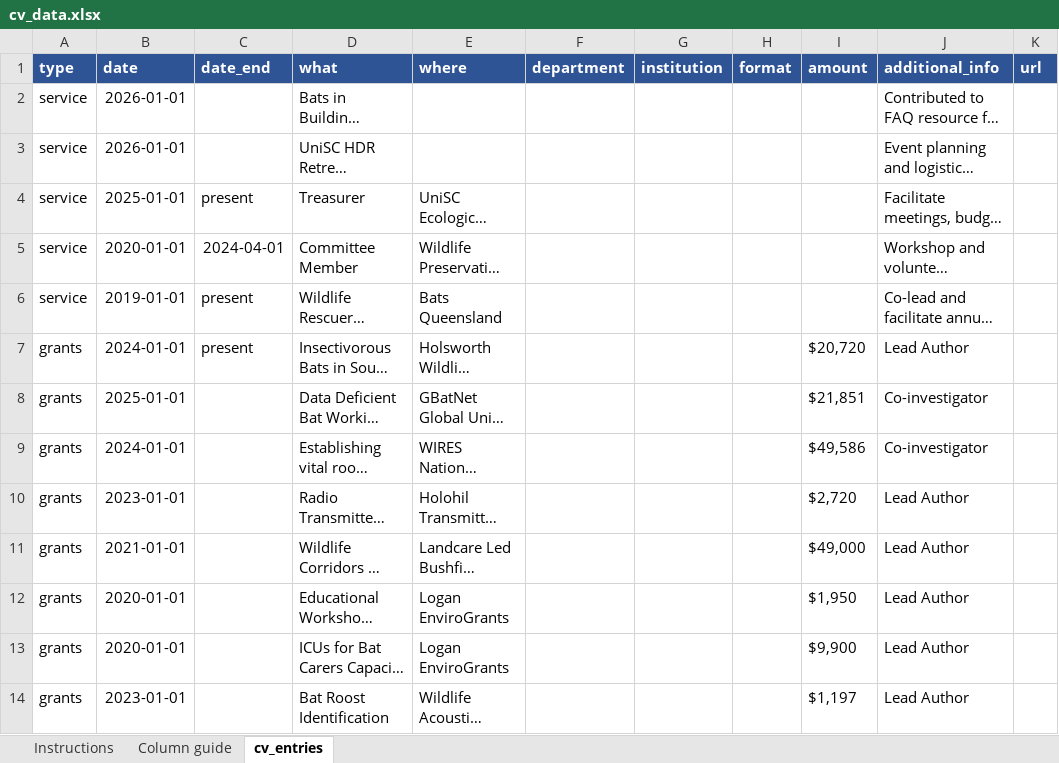
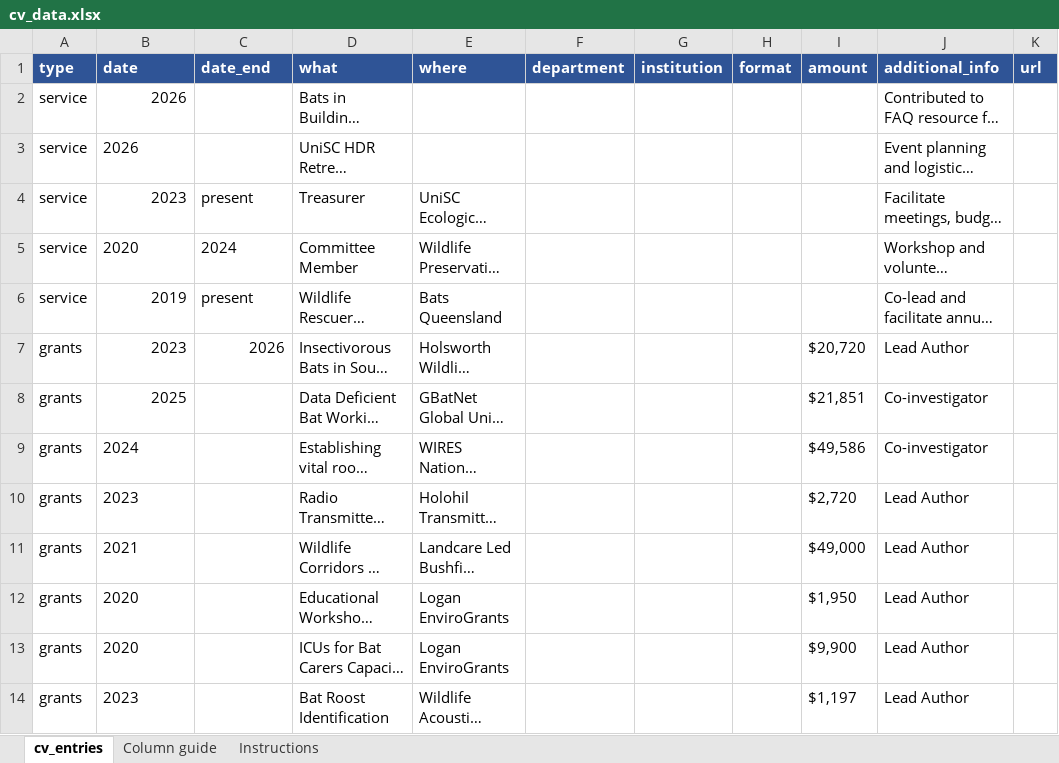
Before and after one commit to RobinERowland/robinerowland.github.io, an Excel workbook: cv/cv_data.xlsx, sheet cv_entries, drawn as a sheet; only a part is shown; long unchanged cells end in …; values as stored, in another font and other column widths than the file's, no borders; the diff covers the shown part only; the diff names each change by its address in the sheet, - before the commit and + after, or states it on an @@ line.

```diff
--- a/cv/cv_data.xlsx (sheet cv_entries)
+++ b/cv/cv_data.xlsx (sheet cv_entries)
@@ sheet tab order changed: cv_entries | Column guide | Instructions @@
-B2:B3 (date): 2026-01-01
+B2:B3 (date): 2026
-B4 (date): 2025-01-01
+B4 (date): 2023
-B5 (date): 2020-01-01
+B5 (date): 2020
-C5 (date_end): 2024-04-01
+C5 (date_end): 2024
-B6 (date): 2019-01-01
+B6 (date): 2019
-B7 (date): 2024-01-01
+B7 (date): 2023
-C7 (date_end): present
+C7 (date_end): 2026
-B8 (date): 2025-01-01
+B8 (date): 2025
-B9 (date): 2024-01-01
+B9 (date): 2024
-B10 (date): 2023-01-01
+B10 (date): 2023
-B11 (date): 2021-01-01
+B11 (date): 2021
-B12:B13 (date): 2020-01-01
+B12:B13 (date): 2020
-B14 (date): 2023-01-01
+B14 (date): 2023
```
Also changed, not shown: 46 edited cells elsewhere in this sheet, 7 other files.
